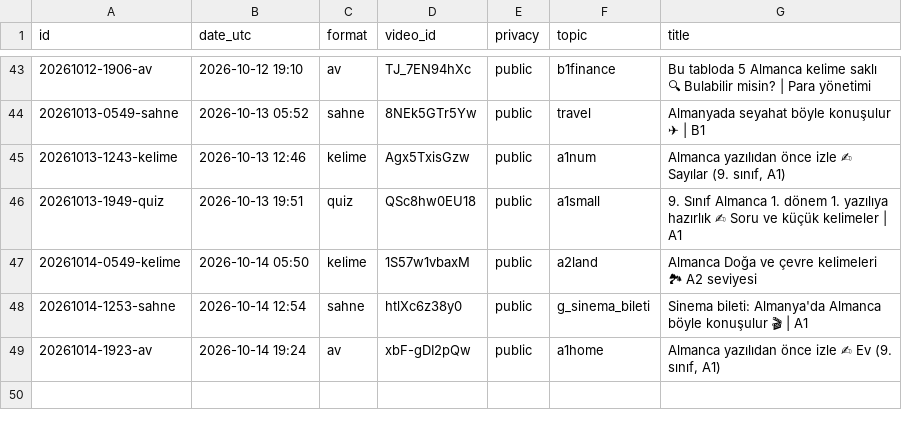
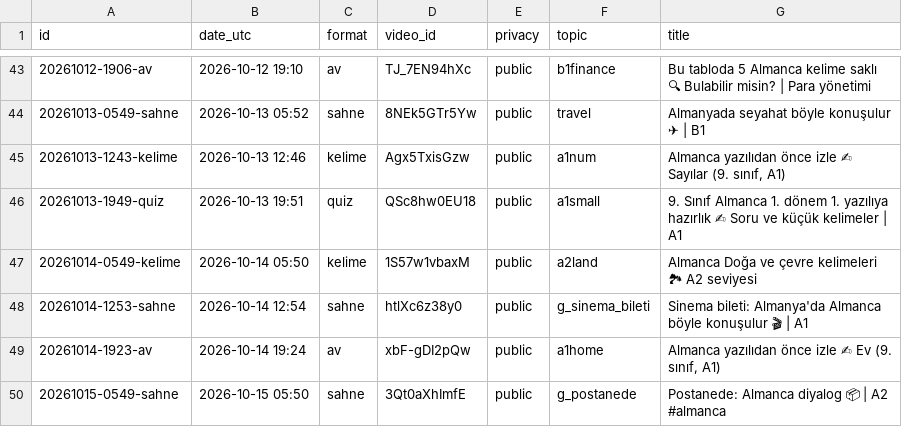
Before and after one commit to olgunkadirgulhan/fenek-shorts, a CSV file: published.csv, drawn as a sheet; only a part is shown, gaps mark what is left out; the diff names each change by its address in the sheet, - before the commit and + after, or states it on an @@ line.

Commit message:
video: 2026-10-15-0550

```diff
--- a/published.csv
+++ b/published.csv
+row 50: 20261015-0549-sahne | 2026-10-15 05:50 | sahne | 3Qt0aXhImfE | public | g_postanede | Postanede: Almanca diyalog 📦 | A2 #almanca
```
Also changed, not shown: 1 other file.
